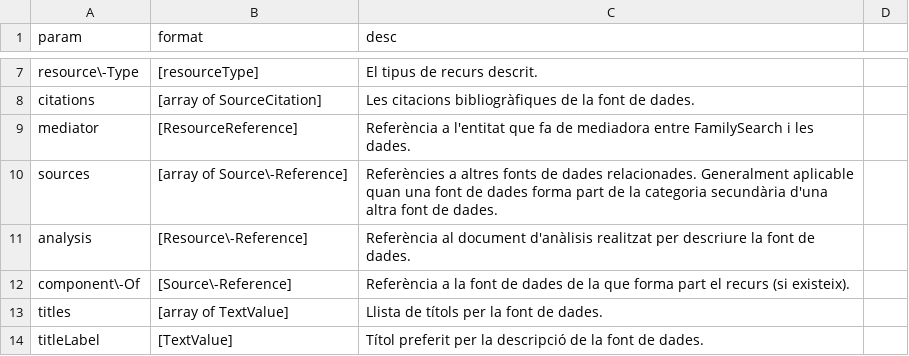
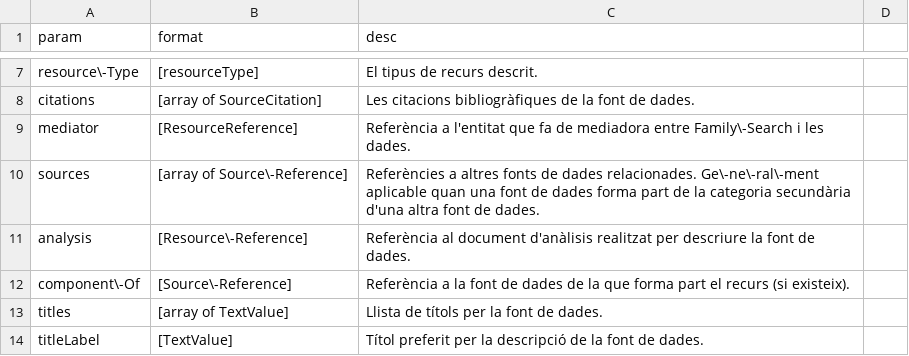
Before and after one commit to Rayl3k/memoria-pfc, a CSV file: latex/tables/05/05_sources/sourceDescription.csv, drawn as a sheet; only a part is shown, gaps mark what is left out.

```diff
--- a/latex/tables/05/05_sources/sourceDescription.csv
+++ b/latex/tables/05/05_sources/sourceDescription.csv
@@ -8,4 +8,4 @@ resource\-Type,[resourceType],El tipus de recurs descrit.
 citations,[array of SourceCitation],Les citacions bibliogràfiques de la font de dades.
-mediator,[ResourceReference],Referència a l'entitat que fa de mediadora entre FamilySearch i les dades.
-sources,[array of Source\-Reference],Referències a altres fonts de dades relacionades. Generalment aplicable quan una font de dades forma part de la categoria secundària d'una altra font de dades.
+mediator,[ResourceReference],Referència a l'entitat que fa de mediadora entre Family\-Search i les dades.
+sources,[array of Source\-Reference],Referències a altres fonts de dades relacionades. Ge\-ne\-ral\-ment aplicable quan una font de dades forma part de la categoria secundària d'una altra font de dades.
 analysis,[Resource\-Reference],Referència al document d'anàlisis realitzat per descriure la font de dades.
```
Also changed, not shown: latex/tables/05/06_others/link.csv, latex/tables/05/10_search/searchLocMain.csv, 27 other files.
